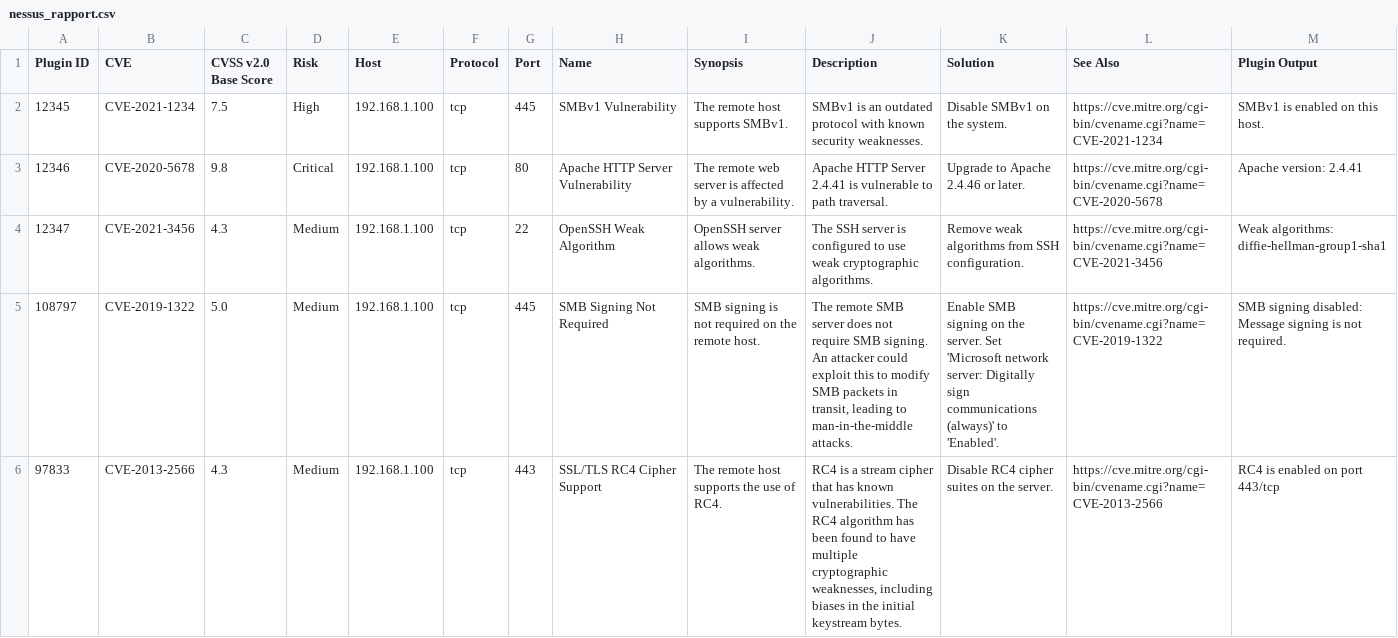
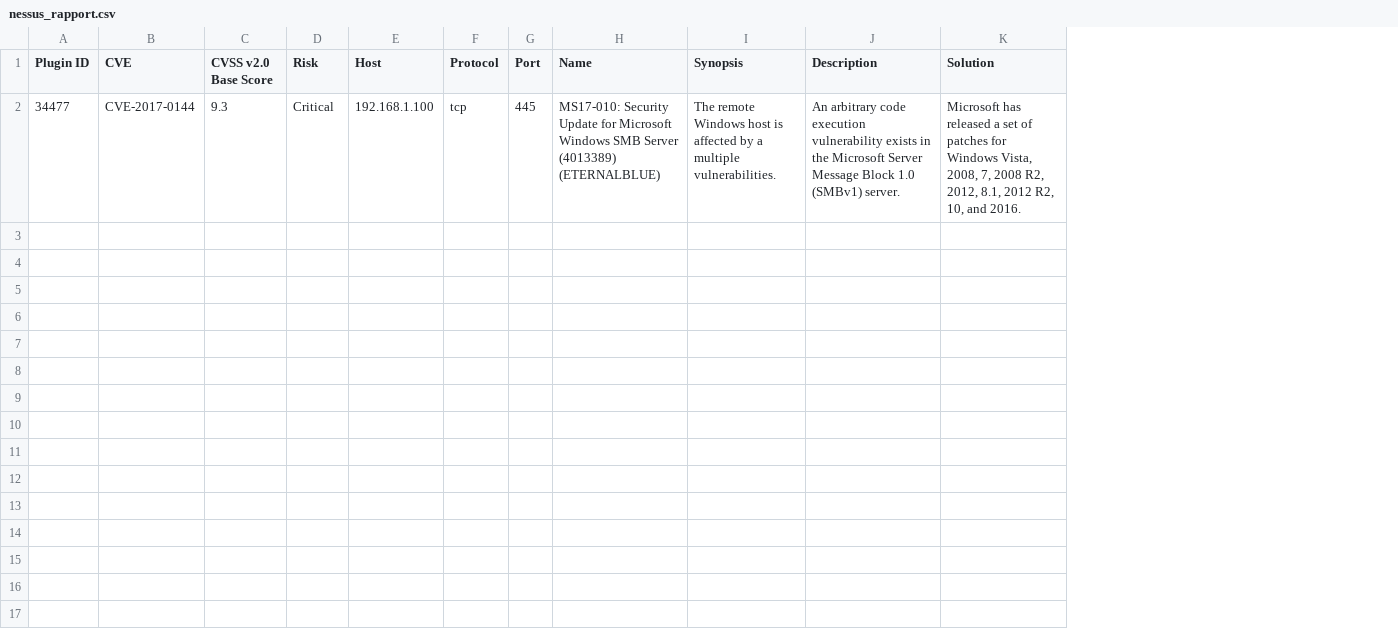
Before and after one commit to Mexfi/holbertonschool-cyber_security, a CSV file: vulnerability_research_exploitation/0x00_vulnerability/nessus_rapport.csv, drawn as a sheet; removed rows and columns are numbered as before the commit, all else as after; the diff names each change by its address in the sheet, - before the commit and + after, or states it on an @@ line.

Commit message:
dfdfd

```diff
--- a/vulnerability_research_exploitation/0x00_vulnerability/nessus_rapport.csv
+++ b/vulnerability_research_exploitation/0x00_vulnerability/nessus_rapport.csv
-column L (See Also), empty
-column M (Plugin Output), empty
-row 2: 12345 | CVE-2021-1234 | 7.5 | High | 192.168.1.100 | tcp | 445 | SMBv1 Vulnerability | The remote host supports SMBv1. | SMBv1 is an outdated protocol with known security weaknesses. | Disable SMBv1 on the system. | https://cve.mitre.org/cgi-bin/cvename.cgi?name=CVE-2021-1234 | SMBv1 is enabled on this host.
-row 3: 12346 | CVE-2020-5678 | 9.8 | Critical | 192.168.1.100 | tcp | 80 | Apache HTTP Server Vulnerability | The remote web server is affected by a vulnerability. | Apache HTTP Server 2.4.41 is vulnerable to path traversal. | Upgrade to Apache 2.4.46 or later. | https://cve.mitre.org/cgi-bin/cvename.cgi?name=CVE-2020-5678 | Apache version: 2.4.41
-row 4: 12347 | CVE-2021-3456 | 4.3 | Medium | 192.168.1.100 | tcp | 22 | OpenSSH Weak Algorithm | OpenSSH server allows weak algorithms. | The SSH server is configured to use weak cryptographic algorithms. | Remove weak algorithms from SSH configuration. | https://cve.mitre.org/cgi-bin/cvename.cgi?name=CVE-2021-3456 | Weak algorithms: diffie-hellman-group1-sha1
-row 5: 108797 | CVE-2019-1322 | 5.0 | Medium | 192.168.1.100 | tcp | 445 | SMB Signing Not Required | SMB signing is not required on the remote host. | The remote SMB server does not require SMB signing. An attacker could exploit this to modify SMB packets in transit, leading to man-in-the-middle attacks. | Enable SMB signing on the server. Set 'Microsoft network server: Digitally sign communications (always)' to 'Enabled'. | https://cve.mitre.org/cgi-bin/cvename.cgi?name=CVE-2019-1322 | SMB signing disabled: Message signing is not required.
-row 6: 97833 | CVE-2013-2566 | 4.3 | Medium | 192.168.1.100 | tcp | 443 | SSL/TLS RC4 Cipher Support | The remote host supports the use of RC4. | RC4 is a stream cipher that has known vulnerabilities. The RC4 algorithm has been found to have multiple cryptographic weaknesses, including biases in the initial keystream bytes. | Disable RC4 cipher suites on the server. | https://cve.mitre.org/cgi-bin/cvename.cgi?name=CVE-2013-2566 | RC4 is enabled on port 443/tcp
+row 2: 34477 | CVE-2017-0144 | 9.3 | Critical | 192.168.1.100 | tcp | 445 | MS17-010: Security Update for Microsoft Windows SMB Server (4013389) (ETERNALBLUE) | The remote Windows host is affected by a multiple vulnerabilities. | An arbitrary code execution vulnerability exists in the Microsoft Server Message Block 1.0 (SMBv1) server. | Microsoft has released a set of patches for Windows Vista, 2008, 7, 2008 R2, 2012, 8.1, 2012 R2, 10, and 2016.
```
